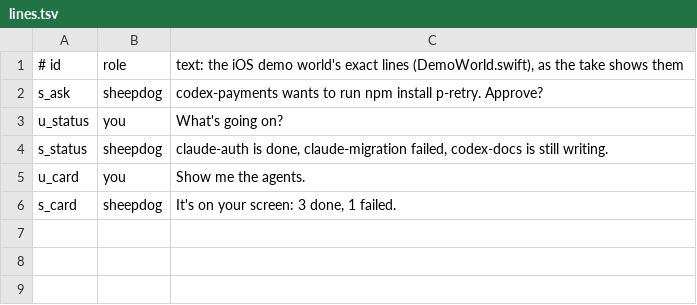
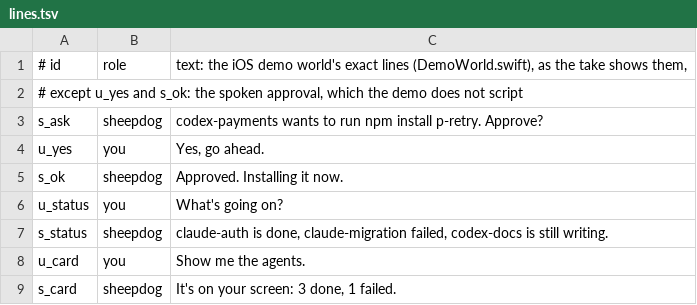
Before and after one commit to kccarlos/herdr-sheepdog, a TSV file: scripts/readme-media/launch/lines.tsv, drawn as a sheet.

Commit message:
feat(readme-media): launch video with spoken approval, waveform and devices scene
The approve moment now has a spoken approval and the voice's confirmation. Speech shows a waveform drawn from each WAV's real loudness. The terminal, diff and Agents-by-computer pages share one scene. The install steps are gone and the end card carries the herdr plugin install command.

```diff
--- a/scripts/readme-media/launch/lines.tsv
+++ b/scripts/readme-media/launch/lines.tsv
@@ -1,3 +1,6 @@
-# id	role	text: the iOS demo world's exact lines (DemoWorld.swift), as the take shows them
+# id	role	text: the iOS demo world's exact lines (DemoWorld.swift), as the take shows them,
+# except u_yes and s_ok: the spoken approval, which the demo does not script
 s_ask	sheepdog	codex-payments wants to run npm install p-retry. Approve?
+u_yes	you	Yes, go ahead.
+s_ok	sheepdog	Approved. Installing it now.
 u_status	you	What's going on?
```
Also changed, not shown: 6 other files.
